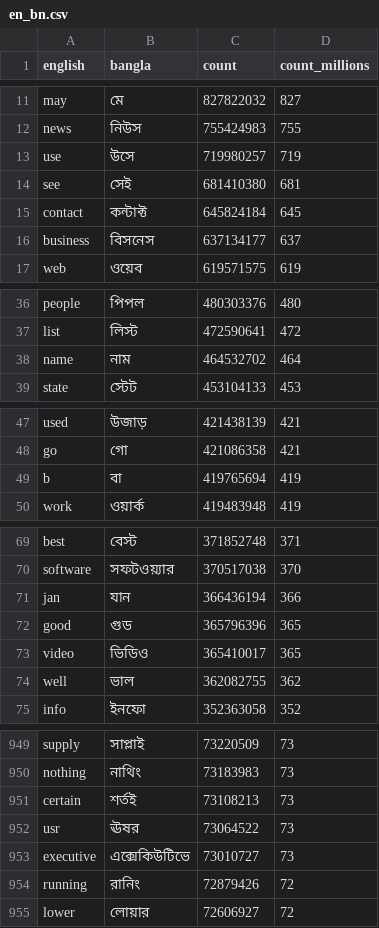
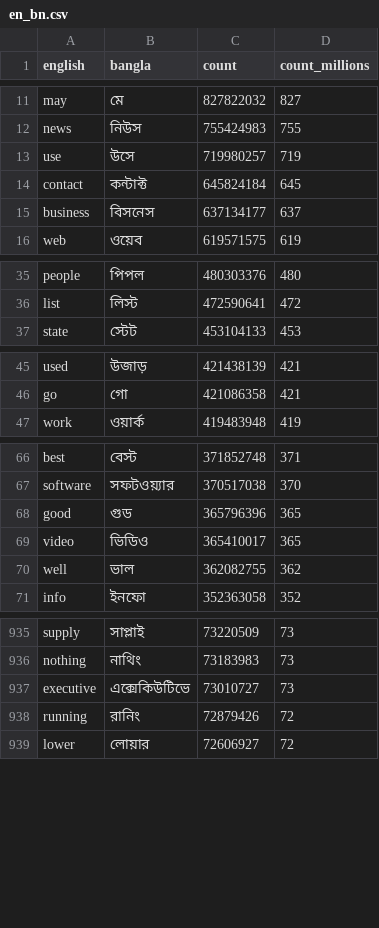
Before and after one commit to ridwanultanvir/Bangla_Grammatical_Error_Detection, a CSV file: data/transiterator_final/en_bn.csv, drawn as a sheet; only a part is shown, gaps mark what is left out; the diff covers the shown part only.

Commit message:
en_bn csv updated

```diff
--- a/data/transiterator_final/en_bn.csv
+++ b/data/transiterator_final/en_bn.csv
@@ -13,3 +13,2 @@ news,নিউস,755424983,755
 use,উসে,719980257,719
-see,সেই,681410380,681
 contact,কন্টাক্ট,645824184,645
@@ -37,3 +36,2 @@ people,পিপল,480303376,480
 list,লিস্ট,472590641,472
-name,নাম,464532702,464
 state,স্টেট,453104133,453
@@ -48,3 +46,2 @@ used,উজাড়,421438139,421
 go,গো,421086358,421
-b,বা,419765694,419
 work,ওয়ার্ক,419483948,419
@@ -70,3 +67,2 @@ best,বেস্ট,371852748,371
 software,সফটওয়্যার,370517038,370
-jan,যান,366436194,366
 good,গুড,365796396,365
@@ -950,4 +936,2 @@ supply,সাপ্লাই,73220509,73
 nothing,নাথিং,73183983,73
-certain,শর্তই,73108213,73
-usr,ঊষর,73064522,73
 executive,এক্সেকিউটিভে,73010727,73
```
Also changed, not shown: 11 removed rows elsewhere in this file.
